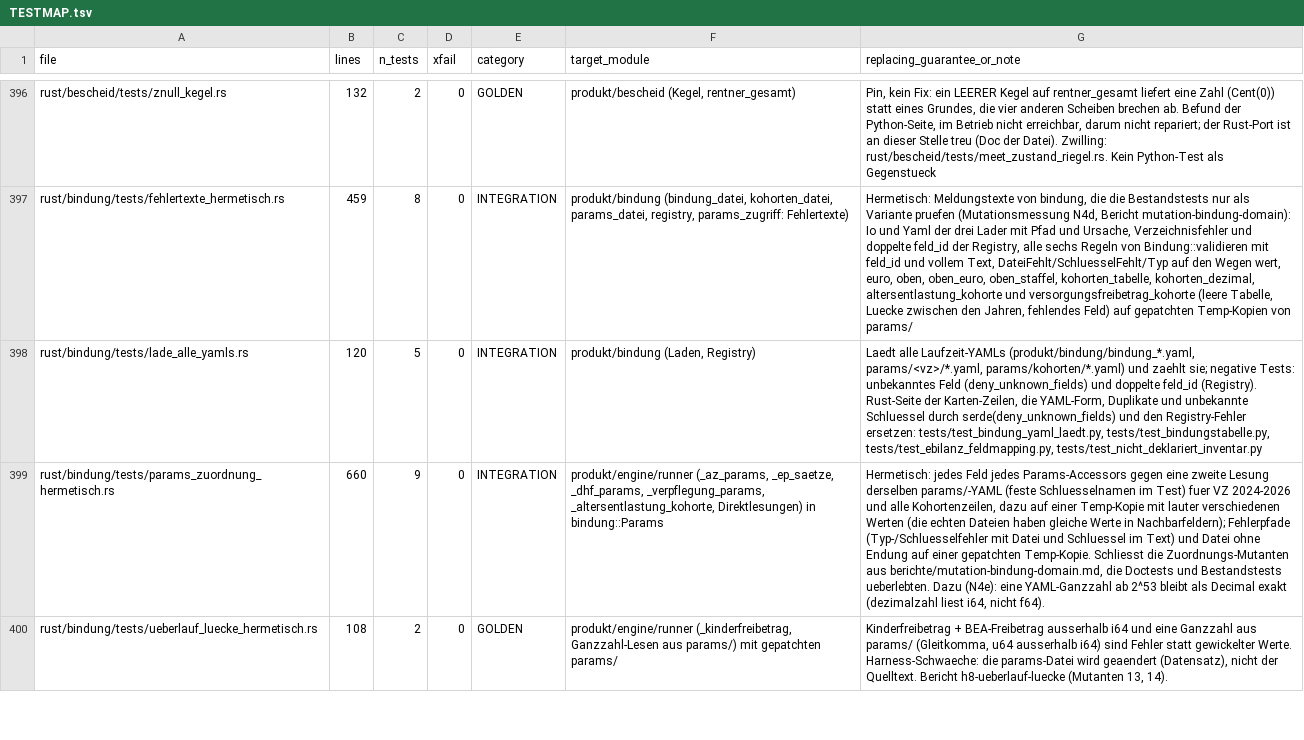
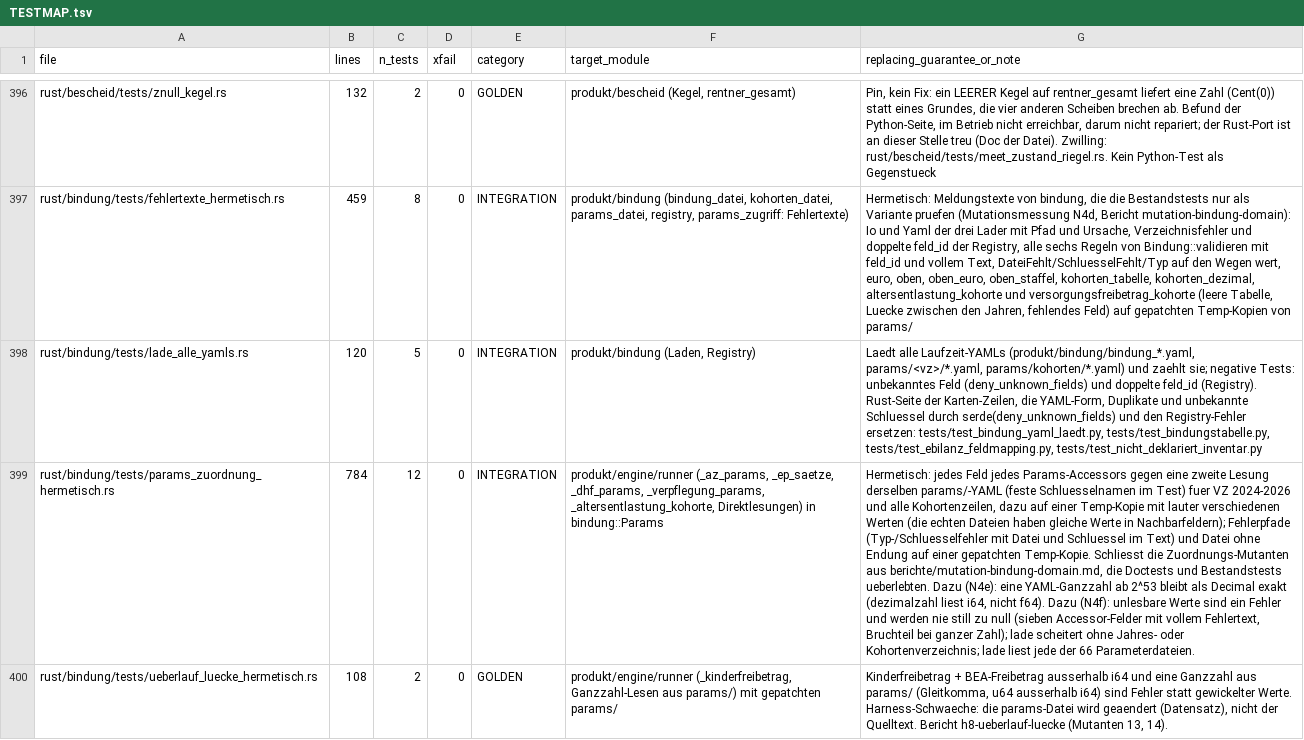
Before and after one commit to juliuswiener/taxgraph, a TSV file: rust/TESTMAP.tsv, drawn as a sheet; only a part is shown, gaps mark what is left out; the diff covers the shown part only; the diff names each change by its address in the sheet, - before the commit and + after, or states it on an @@ line.

Commit message:
test(domain,bindung): verschluckte Fehler, Ganzzahl-Zweige, Gleitkomma-py_eq, Enum/Datum mit Nicht-Text, lade ohne Verzeichnis (Mutationsmessung N4f, Teilstand 1)

```diff
--- a/rust/TESTMAP.tsv
+++ b/rust/TESTMAP.tsv
-B399 (lines): 660
+B399 (lines): 784
-C399 (n_tests): 9
+C399 (n_tests): 12
-G399 (replacing_guarantee_or_note): …nicht f64).
+G399 (replacing_guarantee_or_note): …nicht f64). Dazu (N4f): unlesbare Werte sind ein Fehler und werden nie still zu null (sieben Accessor-Felder mit vollem Fehlertext, Bruchteil bei ganzer Zahl); lade scheitert ohne Jahres- oder Kohortenverzeichnis; lade liest jede der 66 Parameterdateien.
```
Also changed, not shown: 1 added row and 3 edited cells elsewhere in this file, 3 other files.
